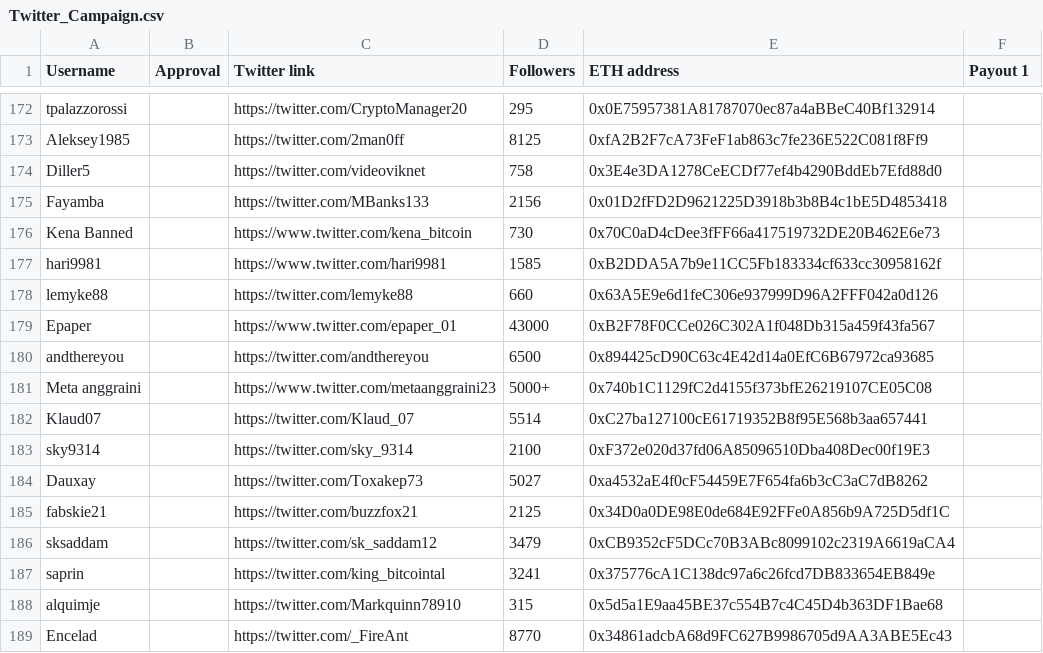
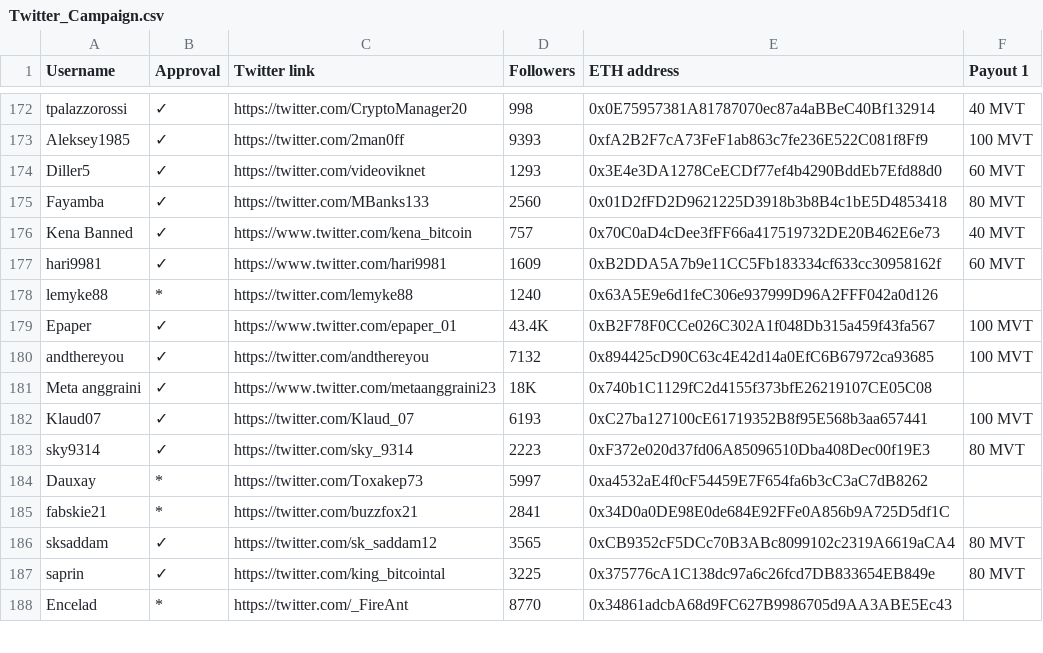
Before and after one commit to MovementDAO/Bounties, a CSV file: Twitter_Campaign.csv, drawn as a sheet; only a part is shown, gaps mark what is left out; removed rows and columns are numbered as before the commit, all else as after; the diff covers the shown part only; the diff names each change by its address in the sheet, - before the commit and + after, or states it on an @@ line.

Commit message:
Approval #0-100

```diff
--- a/Twitter_Campaign.csv
+++ b/Twitter_Campaign.csv
-B172:B177 (Approval): (empty)
+B172:B177 (Approval): ✓
-D172 (Followers): 295
+D172 (Followers): 998
-F172 (Payout 1): (empty)
+F172 (Payout 1): 40 MVT
-D173 (Followers): 8125
+D173 (Followers): 9393
-F173 (Payout 1): (empty)
+F173 (Payout 1): 100 MVT
-D174 (Followers): 758
+D174 (Followers): 1293
-F174 (Payout 1): (empty)
+F174 (Payout 1): 60 MVT
-D175 (Followers): 2156
+D175 (Followers): 2560
-F175 (Payout 1): (empty)
+F175 (Payout 1): 80 MVT
-D176 (Followers): 730
+D176 (Followers): 757
-F176 (Payout 1): (empty)
+F176 (Payout 1): 40 MVT
-D177 (Followers): 1585
+D177 (Followers): 1609
-F177 (Payout 1): (empty)
+F177 (Payout 1): 60 MVT
-B178 (Approval): (empty)
+B178 (Approval): *
-D178 (Followers): 660
+D178 (Followers): 1240
-B179:B183 (Approval): (empty)
+B179:B183 (Approval): ✓
-D179 (Followers): 43000
+D179 (Followers): 43.4K
-F179:F180 (Payout 1): (empty)
+F179:F180 (Payout 1): 100 MVT
-D180 (Followers): 6500
+D180 (Followers): 7132
-D181 (Followers): 5000+
+D181 (Followers): 18K
-D182 (Followers): 5514
+D182 (Followers): 6193
-F182 (Payout 1): (empty)
+F182 (Payout 1): 100 MVT
-D183 (Followers): 2100
+D183 (Followers): 2223
-F183 (Payout 1): (empty)
+F183 (Payout 1): 80 MVT
-B184:B185 (Approval): (empty)
+B184:B185 (Approval): *
-D184 (Followers): 5027
+D184 (Followers): 5997
-D185 (Followers): 2125
+D185 (Followers): 2841
-B186:B187 (Approval): (empty)
+B186:B187 (Approval): ✓
-D186 (Followers): 3479
+D186 (Followers): 3565
-F186:F187 (Payout 1): (empty)
+F186:F187 (Payout 1): 80 MVT
-D187 (Followers): 3241
+D187 (Followers): 3225
-row 188: alquimje |  | https://twitter.com/Markquinn78910 | 315 | 0x5d5a1E9aa45BE37c554B7c4C45D4b363DF1Bae68
-B188 (Approval): (empty)
+B188 (Approval): *
```
Also changed, not shown: 80 edited cells elsewhere in this file.
